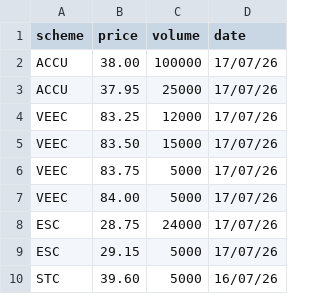
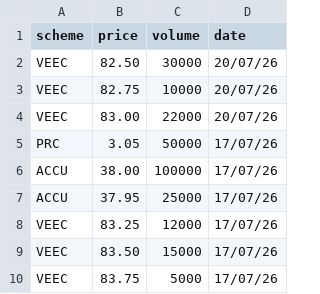
Before and after one commit to nwbort/lgc-forward-prices, a CSV file: spot_trades.csv, drawn as a sheet; removed rows and columns are numbered as before the commit, all else as after; the diff names each change by its address in the sheet, - before the commit and + after, or states it on an @@ line.

```diff
--- a/spot_trades.csv
+++ b/spot_trades.csv
+row 2: VEEC | 82.50 | 30000 | 20/07/26
+row 3: VEEC | 82.75 | 10000 | 20/07/26
+row 4: VEEC | 83.00 | 22000 | 20/07/26
+row 5: PRC | 3.05 | 50000 | 17/07/26
-row 7: VEEC | 84.00 | 5000 | 17/07/26
-row 8: ESC | 28.75 | 24000 | 17/07/26
-row 9: ESC | 29.15 | 5000 | 17/07/26
-row 10: STC | 39.60 | 5000 | 16/07/26
```
